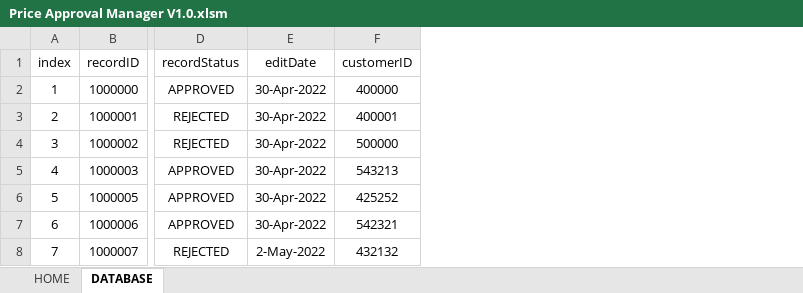
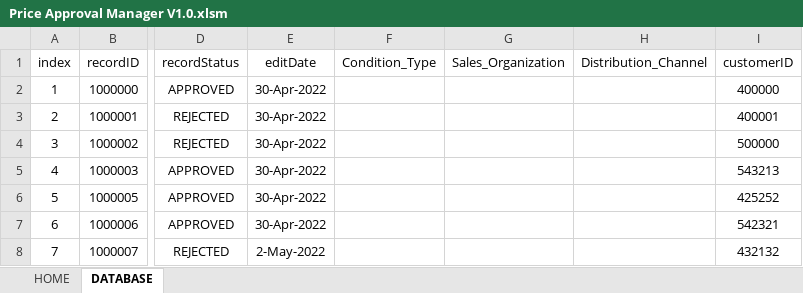
Before and after one commit to tothzola/price-manager, an Excel workbook: Price Approval Manager V1.0.xlsm, sheet DATABASE, drawn as a sheet; only a part is shown, gaps mark what is left out; values as stored, in another font and other column widths than the file's, no borders; the diff names each change by its address in the sheet, - before the commit and + after, or states it on an @@ line.

Commit message:
#64 Update Price Form with 3 new fields

```diff
--- a/Price Approval Manager V1.0.xlsm (sheet DATABASE)
+++ b/Price Approval Manager V1.0.xlsm (sheet DATABASE)
+column F (Condition_Type), empty
+column G (Sales_Organization), empty
+column H (Distribution_Channel), empty
```
Also changed, not shown: sheet HOME.
